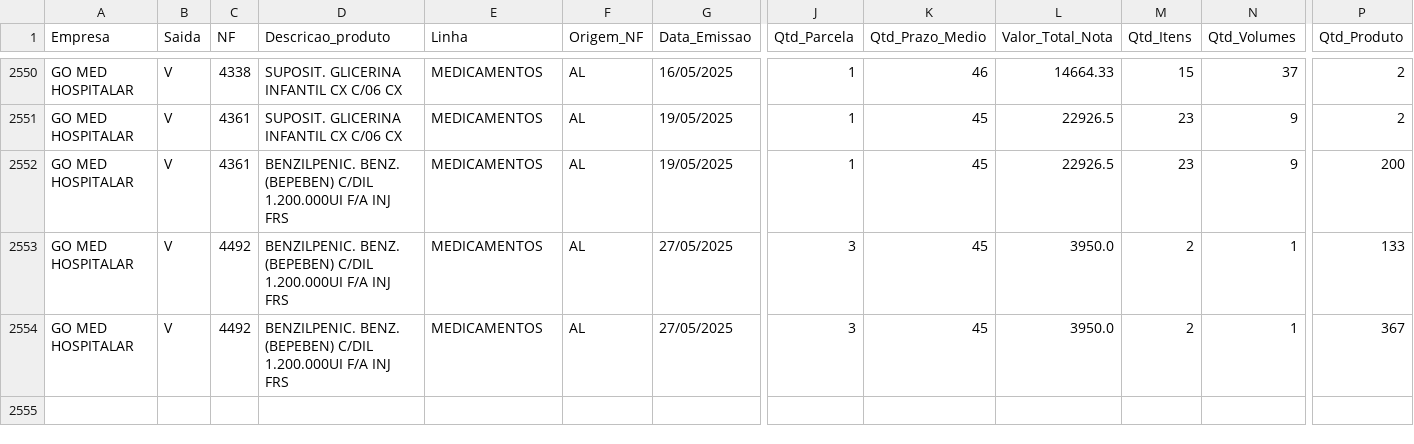
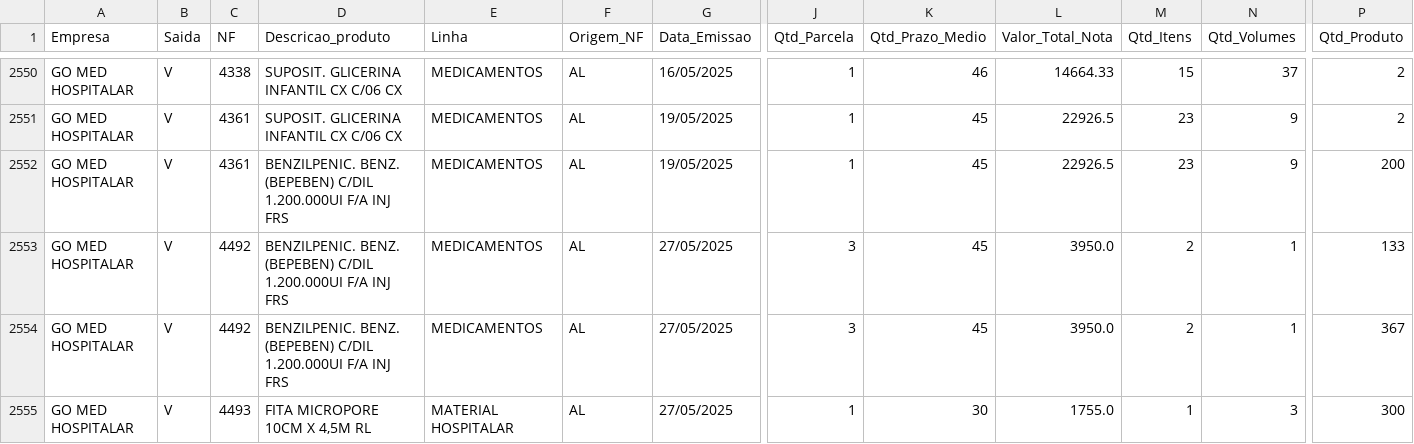
Before and after one commit to GitService4Com/go-saude-tv, a CSV file: df_vendas.csv, drawn as a sheet; only a part is shown, gaps mark what is left out; rows hold the shown columns only; the diff names each change by its address in the sheet, - before the commit and + after, or states it on an @@ line.

Commit message:
Add files via upload

```diff
--- a/df_vendas.csv
+++ b/df_vendas.csv
+row 2555: GO MED HOSPITALAR | V | 4493 | FITA MICROPORE 10CM X 4,5M RL | MATERIAL HOSPITALAR | AL | 27/05/2025 | 1 | 30 | 1755.0 | 1 | 3 | 300
```
